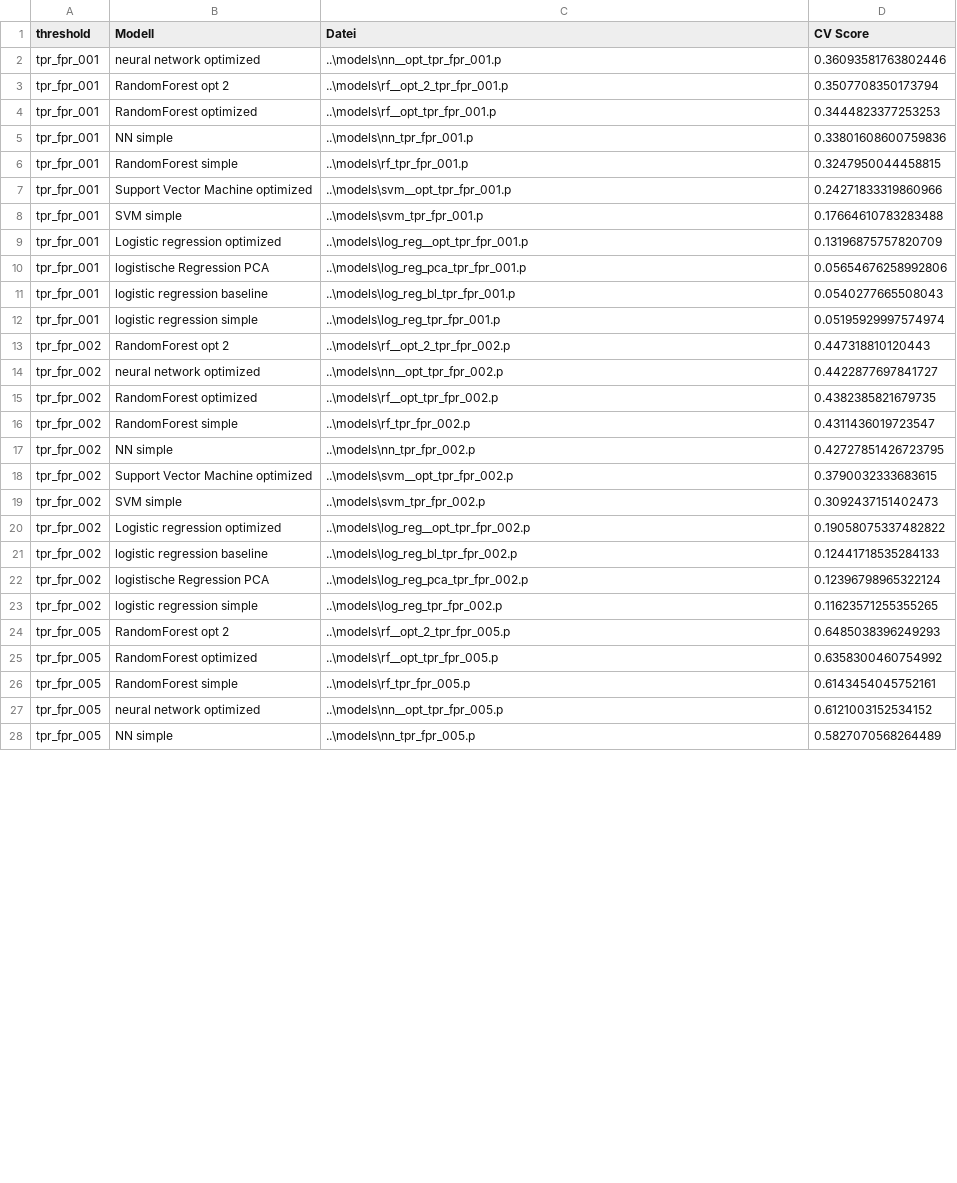
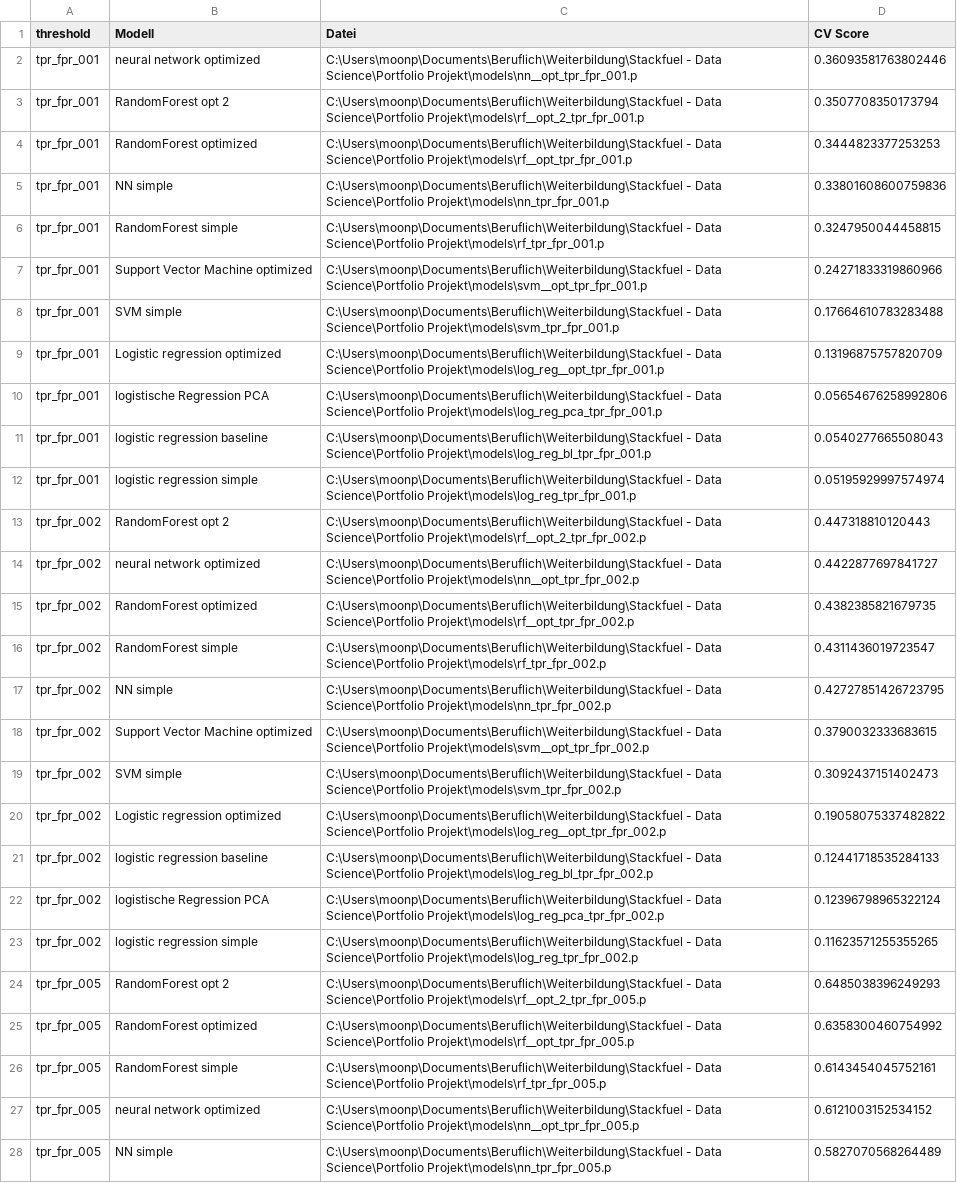
Before and after one commit to k-skupin/MAGIC-Gamma-Telescope, a CSV file: results/ml/tables/score_overview.csv, drawn as a sheet; only a part is shown; the diff covers the shown part only; the diff names each change by its address in the sheet, - before the commit and + after, or states it on an @@ line.

Commit message:
Gamma_model_thresholds finale Version

```diff
--- a/results/ml/tables/score_overview.csv
+++ b/results/ml/tables/score_overview.csv
-C2 (Datei): ..\models\nn__opt_tpr_fpr_001.p
+C2 (Datei): C:\Users\moonp\Documents\Beruflich\Weiterbildung\Stackfuel - Data Science\Portfolio Projekt\models\nn__opt_tpr_fpr_001.p
-C3 (Datei): ..\models\rf__opt_2_tpr_fpr_001.p
+C3 (Datei): C:\Users\moonp\Documents\Beruflich\Weiterbildung\Stackfuel - Data Science\Portfolio Projekt\models\rf__opt_2_tpr_fpr_001.p
-C4 (Datei): ..\models\rf__opt_tpr_fpr_001.p
+C4 (Datei): C:\Users\moonp\Documents\Beruflich\Weiterbildung\Stackfuel - Data Science\Portfolio Projekt\models\rf__opt_tpr_fpr_001.p
-C5 (Datei): ..\models\nn_tpr_fpr_001.p
+C5 (Datei): C:\Users\moonp\Documents\Beruflich\Weiterbildung\Stackfuel - Data Science\Portfolio Projekt\models\nn_tpr_fpr_001.p
-C6 (Datei): ..\models\rf_tpr_fpr_001.p
+C6 (Datei): C:\Users\moonp\Documents\Beruflich\Weiterbildung\Stackfuel - Data Science\Portfolio Projekt\models\rf_tpr_fpr_001.p
-C7 (Datei): ..\models\svm__opt_tpr_fpr_001.p
+C7 (Datei): C:\Users\moonp\Documents\Beruflich\Weiterbildung\Stackfuel - Data Science\Portfolio Projekt\models\svm__opt_tpr_fpr_001.p
-C8 (Datei): ..\models\svm_tpr_fpr_001.p
+C8 (Datei): C:\Users\moonp\Documents\Beruflich\Weiterbildung\Stackfuel - Data Science\Portfolio Projekt\models\svm_tpr_fpr_001.p
-C9 (Datei): ..\models\log_reg__opt_tpr_fpr_001.p
+C9 (Datei): C:\Users\moonp\Documents\Beruflich\Weiterbildung\Stackfuel - Data Science\Portfolio Projekt\models\log_reg__opt_tpr_fpr_001.p
-C10 (Datei): ..\models\log_reg_pca_tpr_fpr_001.p
+C10 (Datei): C:\Users\moonp\Documents\Beruflich\Weiterbildung\Stackfuel - Data Science\Portfolio Projekt\models\log_reg_pca_tpr_fpr_001.p
-C11 (Datei): ..\models\log_reg_bl_tpr_fpr_001.p
+C11 (Datei): C:\Users\moonp\Documents\Beruflich\Weiterbildung\Stackfuel - Data Science\Portfolio Projekt\models\log_reg_bl_tpr_fpr_001.p
-C12 (Datei): ..\models\log_reg_tpr_fpr_001.p
+C12 (Datei): C:\Users\moonp\Documents\Beruflich\Weiterbildung\Stackfuel - Data Science\Portfolio Projekt\models\log_reg_tpr_fpr_001.p
-C13 (Datei): ..\models\rf__opt_2_tpr_fpr_002.p
+C13 (Datei): C:\Users\moonp\Documents\Beruflich\Weiterbildung\Stackfuel - Data Science\Portfolio Projekt\models\rf__opt_2_tpr_fpr_002.p
-C14 (Datei): ..\models\nn__opt_tpr_fpr_002.p
+C14 (Datei): C:\Users\moonp\Documents\Beruflich\Weiterbildung\Stackfuel - Data Science\Portfolio Projekt\models\nn__opt_tpr_fpr_002.p
-C15 (Datei): ..\models\rf__opt_tpr_fpr_002.p
+C15 (Datei): C:\Users\moonp\Documents\Beruflich\Weiterbildung\Stackfuel - Data Science\Portfolio Projekt\models\rf__opt_tpr_fpr_002.p
-C16 (Datei): ..\models\rf_tpr_fpr_002.p
+C16 (Datei): C:\Users\moonp\Documents\Beruflich\Weiterbildung\Stackfuel - Data Science\Portfolio Projekt\models\rf_tpr_fpr_002.p
-C17 (Datei): ..\models\nn_tpr_fpr_002.p
+C17 (Datei): C:\Users\moonp\Documents\Beruflich\Weiterbildung\Stackfuel - Data Science\Portfolio Projekt\models\nn_tpr_fpr_002.p
-C18 (Datei): ..\models\svm__opt_tpr_fpr_002.p
+C18 (Datei): C:\Users\moonp\Documents\Beruflich\Weiterbildung\Stackfuel - Data Science\Portfolio Projekt\models\svm__opt_tpr_fpr_002.p
-C19 (Datei): ..\models\svm_tpr_fpr_002.p
+C19 (Datei): C:\Users\moonp\Documents\Beruflich\Weiterbildung\Stackfuel - Data Science\Portfolio Projekt\models\svm_tpr_fpr_002.p
-C20 (Datei): ..\models\log_reg__opt_tpr_fpr_002.p
+C20 (Datei): C:\Users\moonp\Documents\Beruflich\Weiterbildung\Stackfuel - Data Science\Portfolio Projekt\models\log_reg__opt_tpr_fpr_002.p
-C21 (Datei): ..\models\log_reg_bl_tpr_fpr_002.p
+C21 (Datei): C:\Users\moonp\Documents\Beruflich\Weiterbildung\Stackfuel - Data Science\Portfolio Projekt\models\log_reg_bl_tpr_fpr_002.p
-C22 (Datei): ..\models\log_reg_pca_tpr_fpr_002.p
+C22 (Datei): C:\Users\moonp\Documents\Beruflich\Weiterbildung\Stackfuel - Data Science\Portfolio Projekt\models\log_reg_pca_tpr_fpr_002.p
-C23 (Datei): ..\models\log_reg_tpr_fpr_002.p
+C23 (Datei): C:\Users\moonp\Documents\Beruflich\Weiterbildung\Stackfuel - Data Science\Portfolio Projekt\models\log_reg_tpr_fpr_002.p
-C24 (Datei): ..\models\rf__opt_2_tpr_fpr_005.p
+C24 (Datei): C:\Users\moonp\Documents\Beruflich\Weiterbildung\Stackfuel - Data Science\Portfolio Projekt\models\rf__opt_2_tpr_fpr_005.p
-C25 (Datei): ..\models\rf__opt_tpr_fpr_005.p
+C25 (Datei): C:\Users\moonp\Documents\Beruflich\Weiterbildung\Stackfuel - Data Science\Portfolio Projekt\models\rf__opt_tpr_fpr_005.p
-C26 (Datei): ..\models\rf_tpr_fpr_005.p
+C26 (Datei): C:\Users\moonp\Documents\Beruflich\Weiterbildung\Stackfuel - Data Science\Portfolio Projekt\models\rf_tpr_fpr_005.p
-C27 (Datei): ..\models\nn__opt_tpr_fpr_005.p
+C27 (Datei): C:\Users\moonp\Documents\Beruflich\Weiterbildung\Stackfuel - Data Science\Portfolio Projekt\models\nn__opt_tpr_fpr_005.p
-C28 (Datei): ..\models\nn_tpr_fpr_005.p
+C28 (Datei): C:\Users\moonp\Documents\Beruflich\Weiterbildung\Stackfuel - Data Science\Portfolio Projekt\models\nn_tpr_fpr_005.p
```
Also changed, not shown: 28 edited cells elsewhere in this file, 6 other files.
